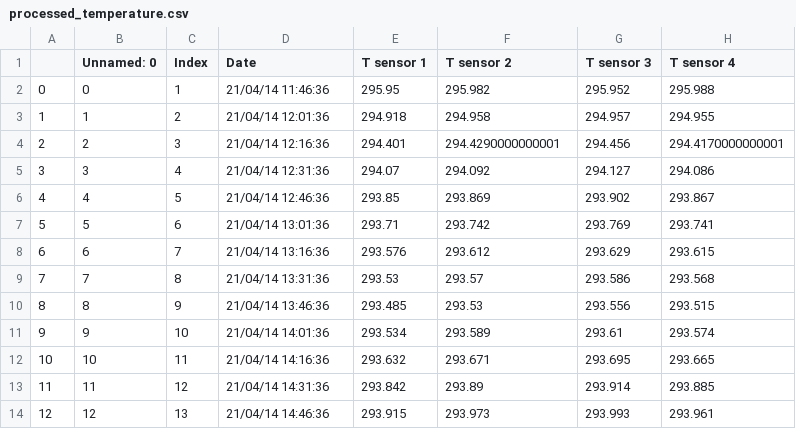
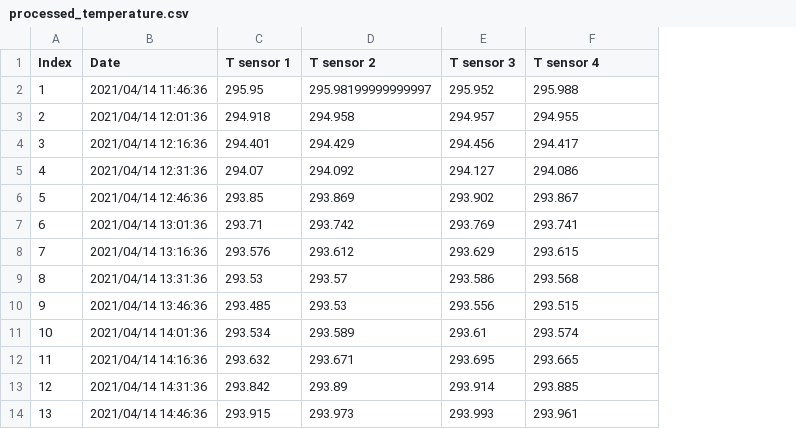
Before and after one commit to leamailhol/MOLO-projet-interface, a CSV file: molonari_data/study_ordiFlore/Point001/processed_temperature.csv, drawn as a sheet; removed rows and columns are numbered as before the commit, all else as after; the diff names each change by its address in the sheet, - before the commit and + after, or states it on an @@ line.

```diff
--- a/molonari_data/study_ordiFlore/Point001/processed_temperature.csv
+++ b/molonari_data/study_ordiFlore/Point001/processed_temperature.csv
-column A, rows 2-14: 0 | 1 | 2 | 3 | 4 | 5 | 6 | 7 | 8 | 9 | 10 | 11 | 12
-column B (Unnamed: 0), rows 2-14: 0 | 1 | 2 | 3 | 4 | 5 | 6 | 7 | 8 | 9 | 10 | 11 | 12
-B2 (Date): 21/04/14 11:46:36
+B2 (Date): 2021/04/14 11:46:36
-D2 (T sensor 2): 295.982
+D2 (T sensor 2): 295.98199999999997
-B3 (Date): 21/04/14 12:01:36
+B3 (Date): 2021/04/14 12:01:36
-B4 (Date): 21/04/14 12:16:36
+B4 (Date): 2021/04/14 12:16:36
-D4 (T sensor 2): 294.4290000000001
+D4 (T sensor 2): 294.429
-F4 (T sensor 4): 294.4170000000001
+F4 (T sensor 4): 294.417
-B5 (Date): 21/04/14 12:31:36
+B5 (Date): 2021/04/14 12:31:36
-B6 (Date): 21/04/14 12:46:36
+B6 (Date): 2021/04/14 12:46:36
-B7 (Date): 21/04/14 13:01:36
+B7 (Date): 2021/04/14 13:01:36
-B8 (Date): 21/04/14 13:16:36
+B8 (Date): 2021/04/14 13:16:36
-B9 (Date): 21/04/14 13:31:36
+B9 (Date): 2021/04/14 13:31:36
-B10 (Date): 21/04/14 13:46:36
+B10 (Date): 2021/04/14 13:46:36
-B11 (Date): 21/04/14 14:01:36
+B11 (Date): 2021/04/14 14:01:36
-B12 (Date): 21/04/14 14:16:36
+B12 (Date): 2021/04/14 14:16:36
-B13 (Date): 21/04/14 14:31:36
+B13 (Date): 2021/04/14 14:31:36
-B14 (Date): 21/04/14 14:46:36
+B14 (Date): 2021/04/14 14:46:36
```
Also changed, not shown: 4 other files.
